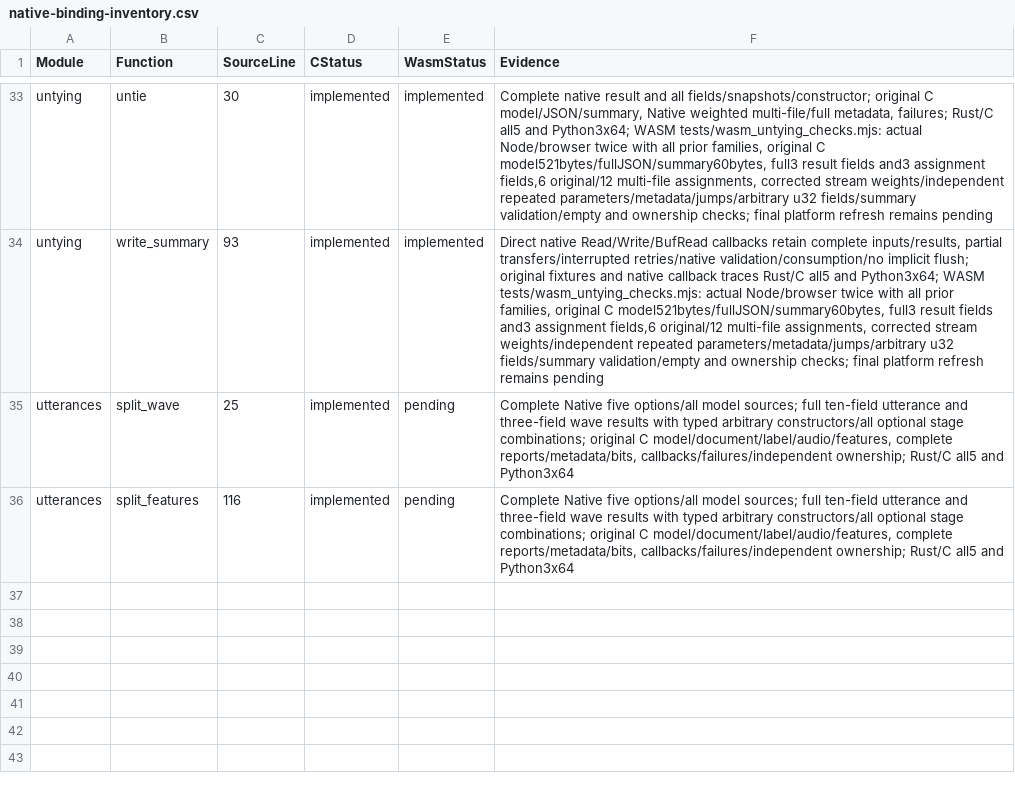
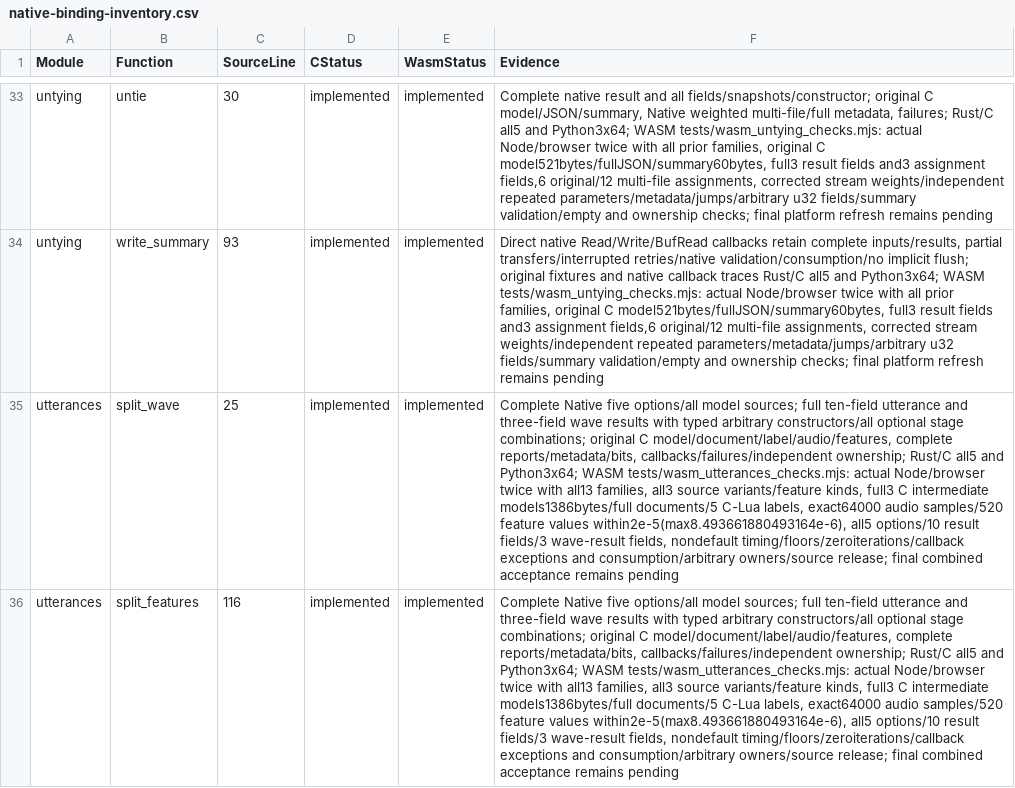
Before and after one commit to Lqm1/shiro-rs, a CSV file: docs/native-binding-inventory.csv, drawn as a sheet; only a part is shown, gaps mark what is left out; the diff names each change by its address in the sheet, - before the commit and + after, or states it on an @@ line.

Commit message:
feat: expose complete utterance workflows to WebAssembly

```diff
--- a/docs/native-binding-inventory.csv
+++ b/docs/native-binding-inventory.csv
-E35:E36 (WasmStatus): pending
+E35:E36 (WasmStatus): implemented
-F35:F36 (Evidence): …all5 and Python3x64
+F35:F36 (Evidence): …all5 and Python3x64; WASM tests/wasm_utterances_checks.mjs: actual Node/browser twice with all13 families, all3 source variants/feature kinds, full3 C intermediate models1386bytes/full documents/5 C-Lua labels, exact64000 audio samples/520 feature values within2e-5(max8.493661880493164e-6), all5 options/10 result fields/3 wave-result fields, nondefault timing/floors/zeroiterations/callback exceptions and consumption/arbitrary owners/source release; final combined acceptance remains pending
```
Also changed, not shown: 11 other files.
